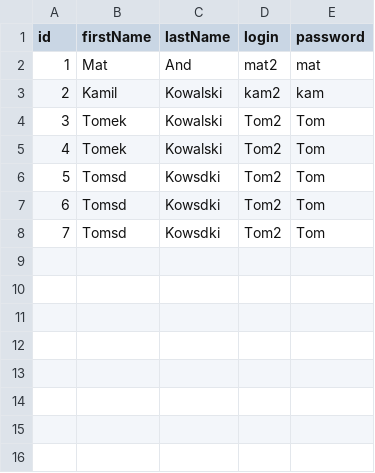
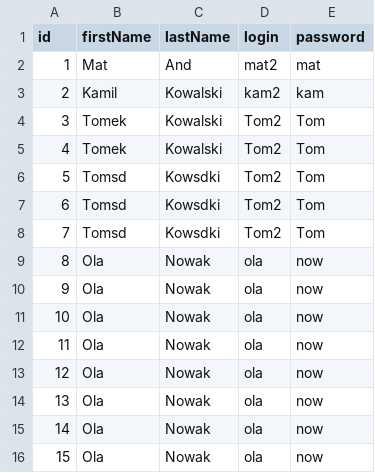
Before and after one commit to ktp-forked-repos/NBP-9, a CSV file: allUser.csv, drawn as a sheet; the diff names each change by its address in the sheet, - before the commit and + after, or states it on an @@ line.

Commit message:
add method save -> class UserDatabase

```diff
--- a/allUser.csv
+++ b/allUser.csv
+row 9: 8 | Ola | Nowak | ola | now
+row 10: 9 | Ola | Nowak | ola | now
+row 11: 10 | Ola | Nowak | ola | now
+row 12: 11 | Ola | Nowak | ola | now
+row 13: 12 | Ola | Nowak | ola | now
+row 14: 13 | Ola | Nowak | ola | now
+row 15: 14 | Ola | Nowak | ola | now
+row 16: 15 | Ola | Nowak | ola | now
```
Also changed, not shown: 10 other files.
